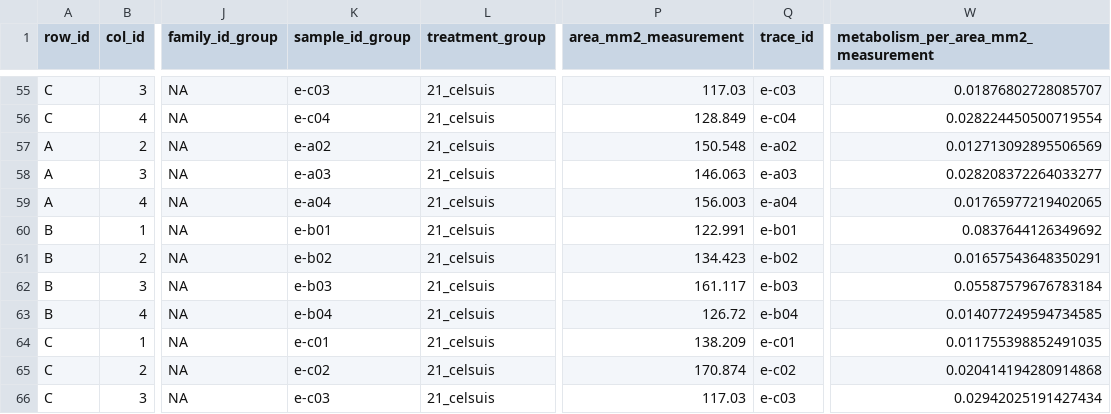
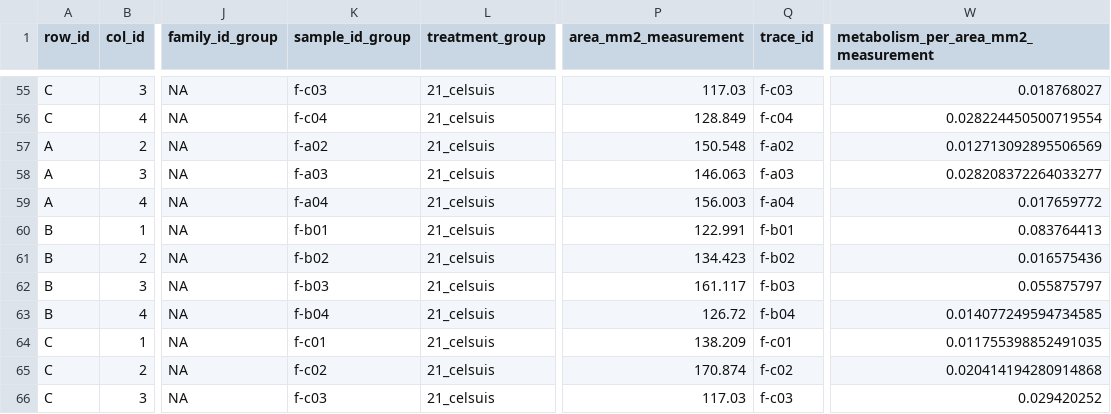
Before and after one commit to SamuelOliverSOS/20261020_Resazurin_Assay_Learning_Mgigas-_Cold_Heat_Room_Shake, a CSV file: 20261020-mgig-samuel-res-learning-outputs/metabolism.csv, drawn as a sheet; only a part is shown, gaps mark what is left out; the diff covers the shown part only; the diff names each change by its address in the sheet, - before the commit and + after, or states it on an @@ line.

```diff
--- a/20261020-mgig-samuel-res-learning-outputs/metabolism.csv
+++ b/20261020-mgig-samuel-res-learning-outputs/metabolism.csv
-K55 (sample_id_group): e-c03
+K55 (sample_id_group): f-c03
-Q55 (trace_id): e-c03
+Q55 (trace_id): f-c03
-W55: 0.01876802728085707
+W55: 0.018768027
-K56 (sample_id_group): e-c04
+K56 (sample_id_group): f-c04
-Q56 (trace_id): e-c04
+Q56 (trace_id): f-c04
-K57 (sample_id_group): e-a02
+K57 (sample_id_group): f-a02
-Q57 (trace_id): e-a02
+Q57 (trace_id): f-a02
-K58 (sample_id_group): e-a03
+K58 (sample_id_group): f-a03
-Q58 (trace_id): e-a03
+Q58 (trace_id): f-a03
-K59 (sample_id_group): e-a04
+K59 (sample_id_group): f-a04
-Q59 (trace_id): e-a04
+Q59 (trace_id): f-a04
-W59: 0.01765977219402065
+W59: 0.017659772
-K60 (sample_id_group): e-b01
+K60 (sample_id_group): f-b01
-Q60 (trace_id): e-b01
+Q60 (trace_id): f-b01
-W60: 0.0837644126349692
+W60: 0.083764413
-K61 (sample_id_group): e-b02
+K61 (sample_id_group): f-b02
-Q61 (trace_id): e-b02
+Q61 (trace_id): f-b02
-W61: 0.01657543648350291
+W61: 0.016575436
-K62 (sample_id_group): e-b03
+K62 (sample_id_group): f-b03
-Q62 (trace_id): e-b03
+Q62 (trace_id): f-b03
-W62: 0.05587579676783184
+W62: 0.055875797
-K63 (sample_id_group): e-b04
+K63 (sample_id_group): f-b04
-Q63 (trace_id): e-b04
+Q63 (trace_id): f-b04
-K64 (sample_id_group): e-c01
+K64 (sample_id_group): f-c01
-Q64 (trace_id): e-c01
+Q64 (trace_id): f-c01
-K65 (sample_id_group): e-c02
+K65 (sample_id_group): f-c02
-Q65 (trace_id): e-c02
+Q65 (trace_id): f-c02
-K66 (sample_id_group): e-c03
+K66 (sample_id_group): f-c03
-Q66 (trace_id): e-c03
+Q66 (trace_id): f-c03
-W66: 0.02942025191427434
+W66: 0.029420252
```
Also changed, not shown: 158 edited cells elsewhere in this file, 20261020-mgig-samuel-res-learning-outputs/auc_all_metrics.csv, 1 other file.
